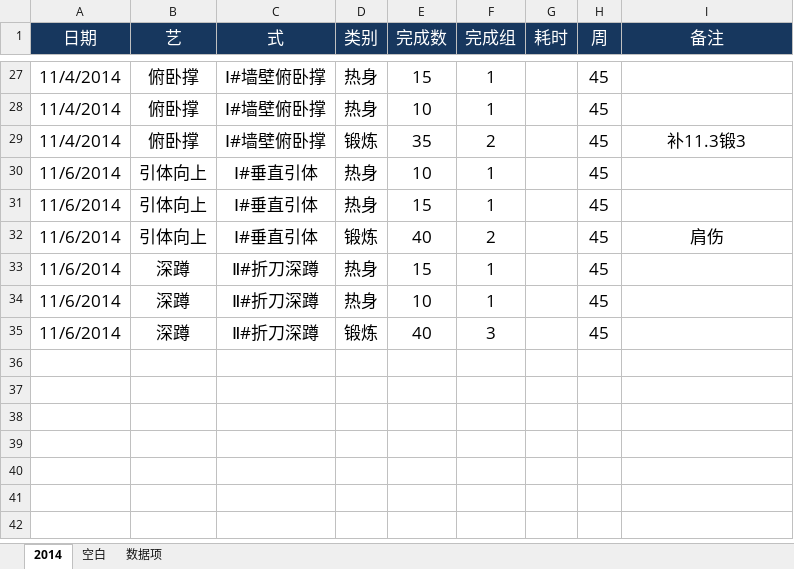
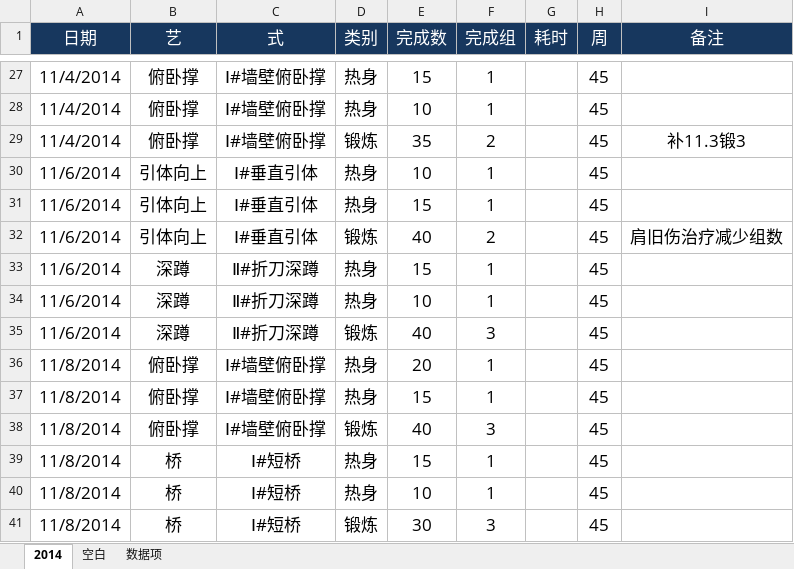
Before and after one commit to rikyoo/PersonalFiles, an Excel workbook: WangQ囚徒健身记录.xlsx, sheet 2014, drawn as a sheet; only a part is shown, gaps mark what is left out; values as stored, in another font and other column widths than the file's, no borders; conditional formats not drawn; the diff names each change by its address in the sheet, - before the commit and + after, or states it on an @@ line.

Commit message:
2014-11-08 锻炼记录

```diff
--- a/WangQ囚徒健身记录.xlsx (sheet 2014)
+++ b/WangQ囚徒健身记录.xlsx (sheet 2014)
-I32 (备注): 肩伤
+I32 (备注): 肩旧伤治疗减少组数
+row 36: 11/8/2014 | 俯卧撑 | Ⅰ#墙壁俯卧撑 | 热身 | 20 | 1 |  | 45
+row 37: 11/8/2014 | 俯卧撑 | Ⅰ#墙壁俯卧撑 | 热身 | 15 | 1 |  | 45
+row 38: 11/8/2014 | 俯卧撑 | Ⅰ#墙壁俯卧撑 | 锻炼 | 40 | 3 |  | 45
+row 39: 11/8/2014 | 桥 | Ⅰ#短桥 | 热身 | 15 | 1 |  | 45
+row 40: 11/8/2014 | 桥 | Ⅰ#短桥 | 热身 | 10 | 1 |  | 45
+row 41: 11/8/2014 | 桥 | Ⅰ#短桥 | 锻炼 | 30 | 3 |  | 45
```
